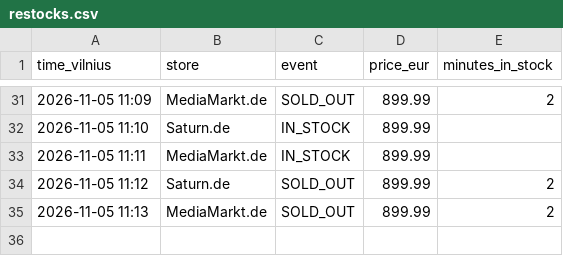
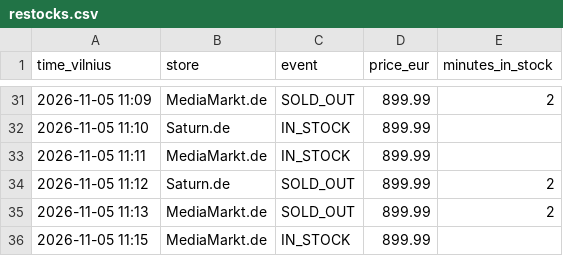
Before and after one commit to edvinasandr/ps5-checker, a CSV file: restocks.csv, drawn as a sheet; only a part is shown, gaps mark what is left out; the diff names each change by its address in the sheet, - before the commit and + after, or states it on an @@ line.

```diff
--- a/restocks.csv
+++ b/restocks.csv
+row 36: 2026-11-05 11:15 | MediaMarkt.de | IN_STOCK | 899.99
```
